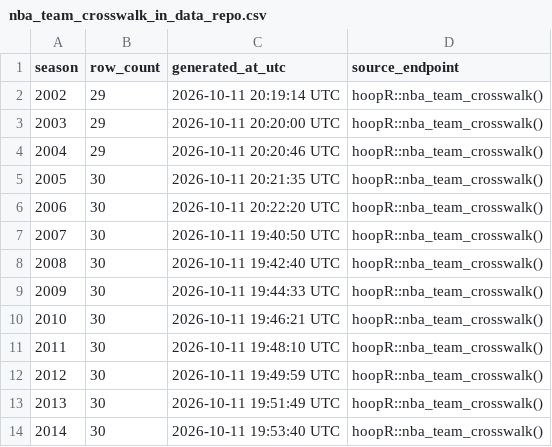
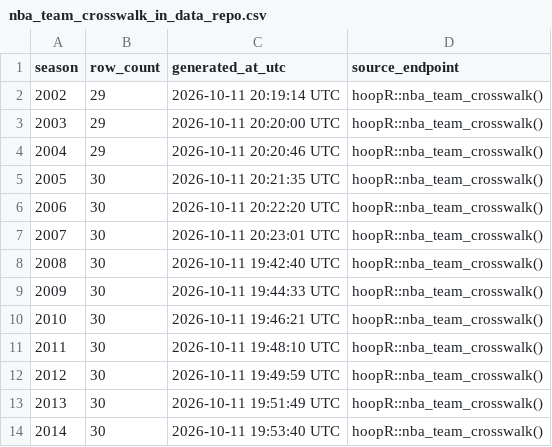
Before and after one commit to sportsdataverse/hoopR-nba-data, a CSV file: nba/crosswalk/nba_team_crosswalk_in_data_repo.csv, drawn as a sheet; only a part is shown.

Commit message:
NBA Data Update (Start: 2007 End: 2007)

```diff
--- a/nba/crosswalk/nba_team_crosswalk_in_data_repo.csv
+++ b/nba/crosswalk/nba_team_crosswalk_in_data_repo.csv
@@ -6,3 +6,3 @@ season,row_count,generated_at_utc,source_endpoint
 2006,30,2026-10-11 20:22:20 UTC,hoopR::nba_team_crosswalk()
-2007,30,2026-10-11 19:40:50 UTC,hoopR::nba_team_crosswalk()
+2007,30,2026-10-11 20:23:01 UTC,hoopR::nba_team_crosswalk()
 2008,30,2026-10-11 19:42:40 UTC,hoopR::nba_team_crosswalk()
```
Also changed, not shown: 1 other file.
